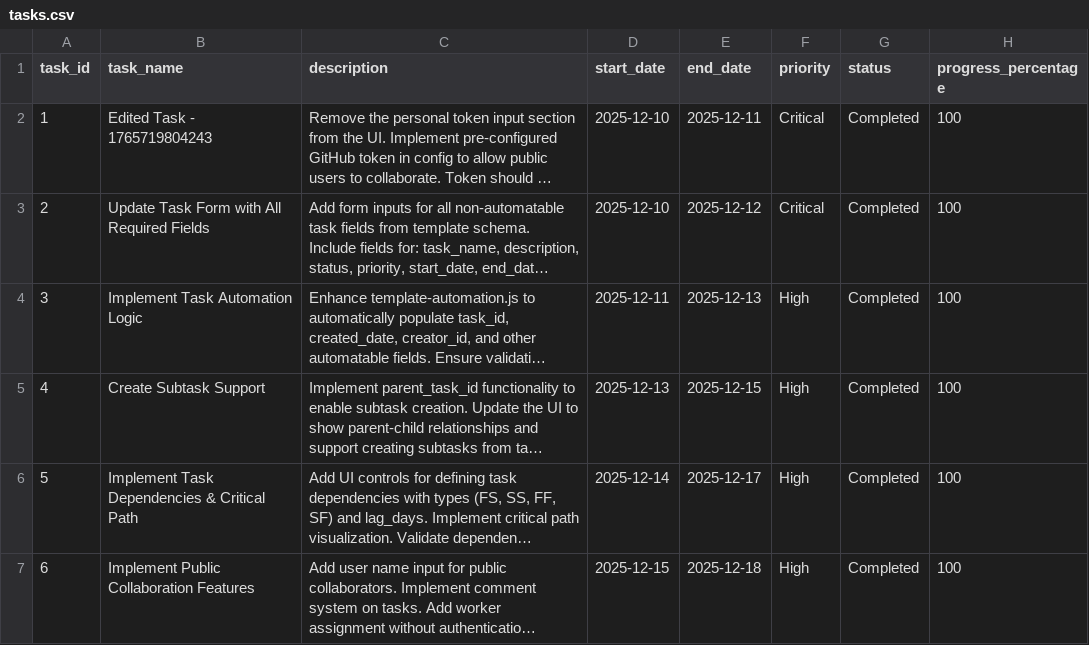
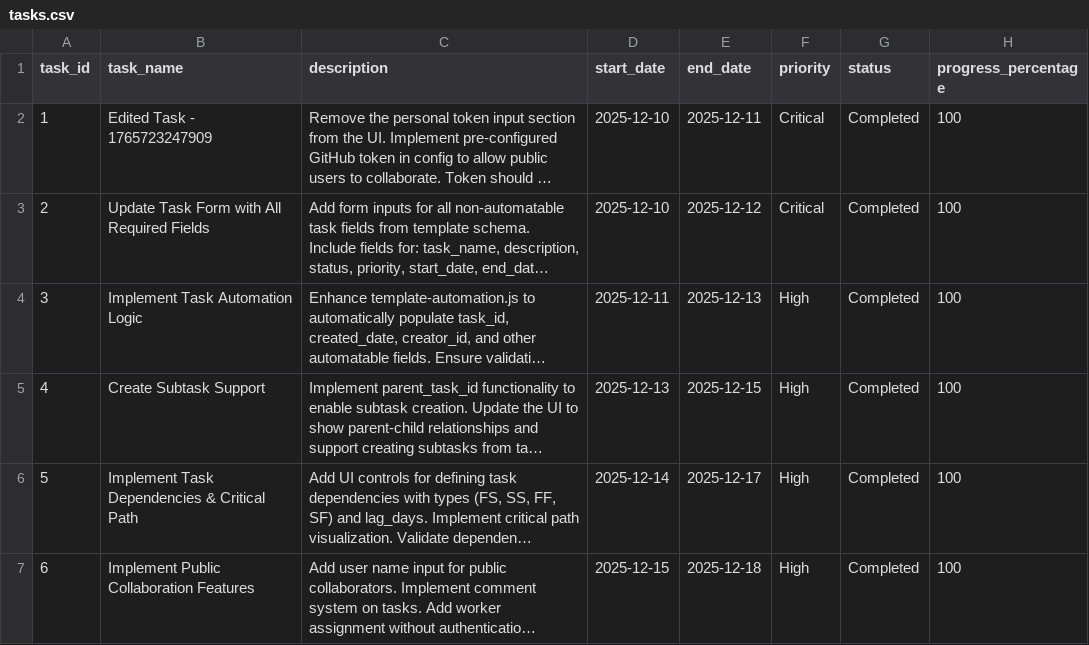
Before and after one commit to NLarchive/github-task-manager, a CSV file: public/tasksDB/github-task-manager/tasks.csv, drawn as a sheet; only a part is shown; long unchanged cells end in …; the diff names each change by its address in the sheet, - before the commit and + after, or states it on an @@ line.

Commit message:
Update tasks (csv)

```diff
--- a/public/tasksDB/github-task-manager/tasks.csv
+++ b/public/tasksDB/github-task-manager/tasks.csv
-B2 (task_name): Edited Task - 1765719804243
+B2 (task_name): Edited Task - 1765723247909
```
